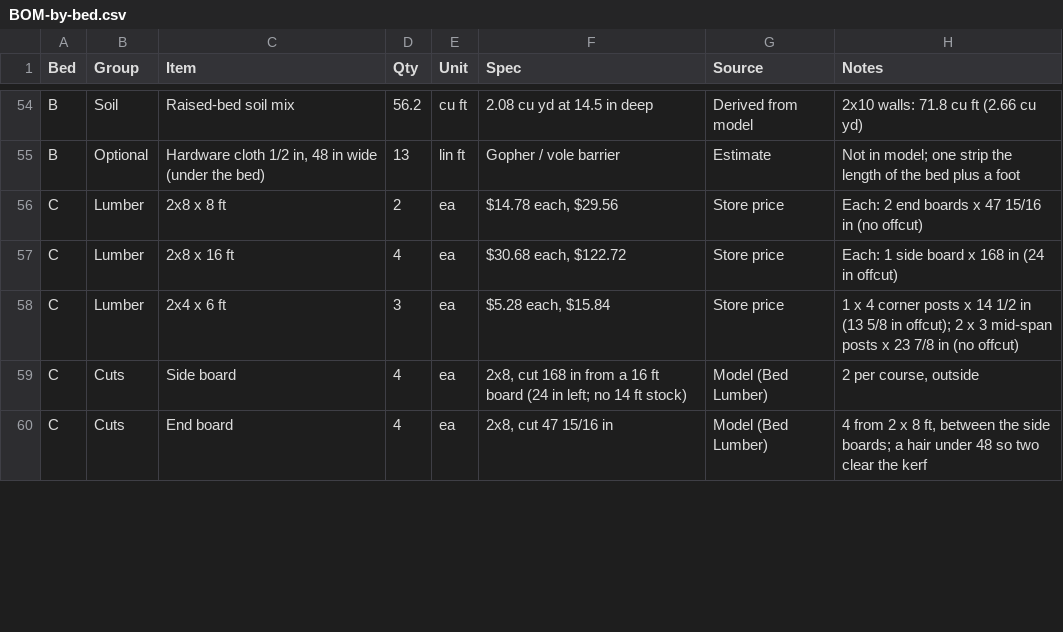
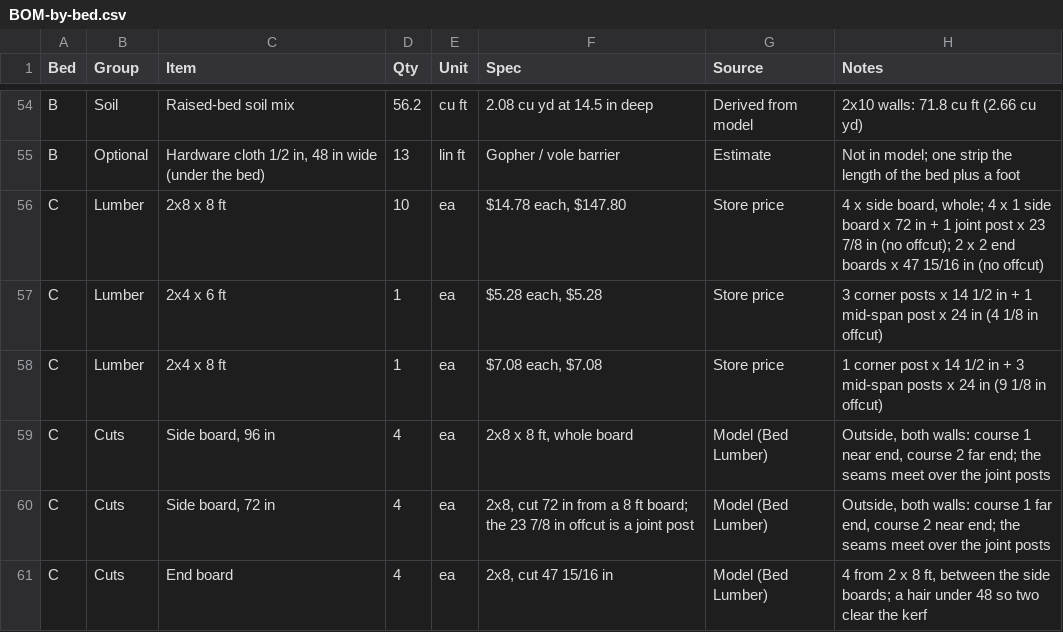
Before and after one commit to decoher3nce/raised-bed-design, a CSV file: BOM-by-bed.csv, drawn as a sheet; only a part is shown, gaps mark what is left out; the diff covers the shown part only.

```diff
--- a/BOM-by-bed.csv
+++ b/BOM-by-bed.csv
@@ -55,6 +55,7 @@ B,Soil,Raised-bed soil mix,56.2,cu ft,2.08 cu yd at 14.5 in deep,Derived from mo
 B,Optional,"Hardware cloth 1/2 in, 48 in wide (under the bed)",13,lin ft,Gopher / vole barrier,Estimate,Not in model; one strip the length of the bed plus a foot
-C,Lumber,2x8 x 8 ft,2,ea,"$14.78 each, $29.56",Store price,Each: 2 end boards x 47 15/16 in (no offcut)
-C,Lumber,2x8 x 16 ft,4,ea,"$30.68 each, $122.72",Store price,Each: 1 side board x 168 in (24 in offcut)
-C,Lumber,2x4 x 6 ft,3,ea,"$5.28 each, $15.84",Store price,1 x 4 corner posts x 14 1/2 in (13 5/8 in offcut); 2 x 3 mid-span posts x 23 7/8 in (no offcut)
-C,Cuts,Side board,4,ea,"2x8, cut 168 in from a 16 ft board (24 in left; no 14 ft stock)",Model (Bed Lumber),"2 per course, outside"
+C,Lumber,2x8 x 8 ft,10,ea,"$14.78 each, $147.80",Store price,"4 x side board, whole; 4 x 1 side board x 72 in + 1 joint post x 23 7/8 in (no offcut); 2 x 2 end boards x 47 15/16 in (no offcut)"
+C,Lumber,2x4 x 6 ft,1,ea,"$5.28 each, $5.28",Store price,3 corner posts x 14 1/2 in + 1 mid-span post x 24 in (4 1/8 in offcut)
+C,Lumber,2x4 x 8 ft,1,ea,"$7.08 each, $7.08",Store price,1 corner post x 14 1/2 in + 3 mid-span posts x 24 in (9 1/8 in offcut)
+C,Cuts,"Side board, 96 in",4,ea,"2x8 x 8 ft, whole board",Model (Bed Lumber),"Outside, both walls: course 1 near end, course 2 far end; the seams meet over the joint posts"
+C,Cuts,"Side board, 72 in",4,ea,"2x8, cut 72 in from a 8 ft board; the 23 7/8 in offcut is a joint post",Model (Bed Lumber),"Outside, both walls: course 1 far end, course 2 near end; the seams meet over the joint posts"
 C,Cuts,End board,4,ea,"2x8, cut 47 15/16 in",Model (Bed Lumber),"4 from 2 x 8 ft, between the side boards; a hair under 48 so two clear the kerf"
```
Also changed, not shown: 3 added rows and 43 edited cells elsewhere in this file, BOM.csv, 8 other files.
